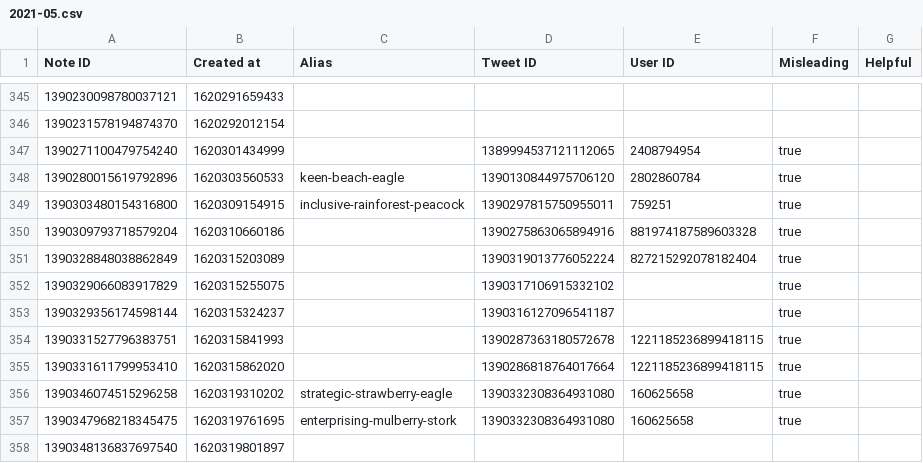
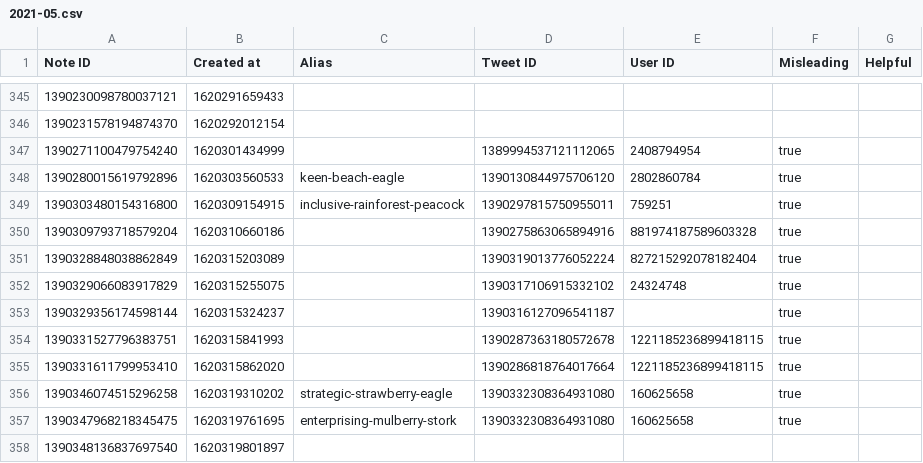
Before and after one commit to travisbrown/birdwatch, a CSV file: data/notes/2021-05.csv, drawn as a sheet; only a part is shown, gaps mark what is left out.

```diff
--- a/data/notes/2021-05.csv
+++ b/data/notes/2021-05.csv
@@ -351,3 +351,3 @@ Note ID,Created at,Alias,Tweet ID,User ID,Misleading,Helpful
 1390328848038862849,1620315203089,,1390319013776052224,827215292078182404,true,
-1390329066083917829,1620315255075,,1390317106915332102,,true,
+1390329066083917829,1620315255075,,1390317106915332102,24324748,true,
 1390329356174598144,1620315324237,,1390316127096541187,,true,
```
Also changed, not shown: 2 other files.
